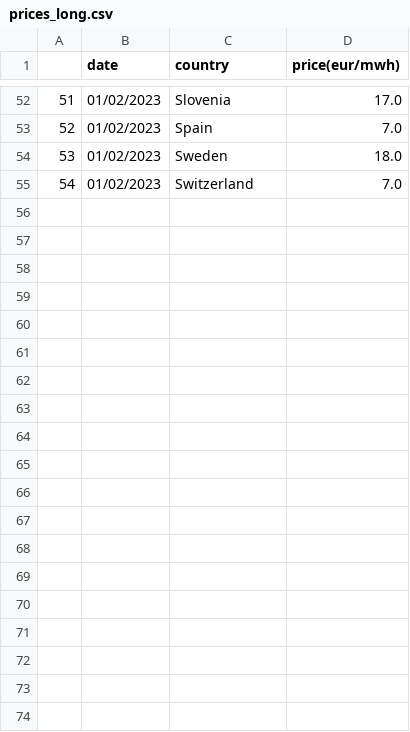
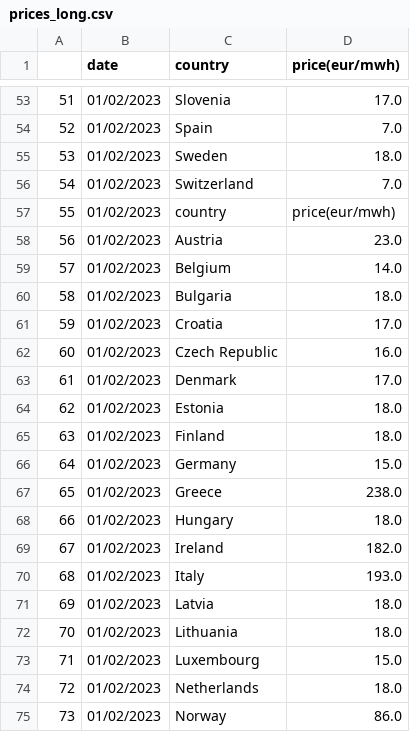
Before and after one commit to laurabejder/european_energy_prices, a CSV file: prices_long.csv, drawn as a sheet; only a part is shown, gaps mark what is left out; the diff covers the shown part only.

```diff
--- a/prices_long.csv
+++ b/prices_long.csv
@@ -55 +56,20 @@
 54,01/02/2023,Switzerland,7.0
+55,01/02/2023,country,price(eur/mwh)
+56,01/02/2023,Austria,23.0
+57,01/02/2023,Belgium,14.0
+58,01/02/2023,Bulgaria,18.0
+59,01/02/2023,Croatia,17.0
+60,01/02/2023,Czech Republic,16.0
+61,01/02/2023,Denmark,17.0
+62,01/02/2023,Estonia,18.0
+63,01/02/2023,Finland,18.0
+64,01/02/2023,Germany,15.0
+65,01/02/2023,Greece,238.0
+66,01/02/2023,Hungary,18.0
+67,01/02/2023,Ireland,182.0
+68,01/02/2023,Italy,193.0
+69,01/02/2023,Latvia,18.0
+70,01/02/2023,Lithuania,18.0
+71,01/02/2023,Luxembourg,15.0
+72,01/02/2023,Netherlands,18.0
+73,01/02/2023,Norway,86.0
```
Also changed, not shown: 10 added rows elsewhere in this file, today_price_long.csv, 2 other files.
